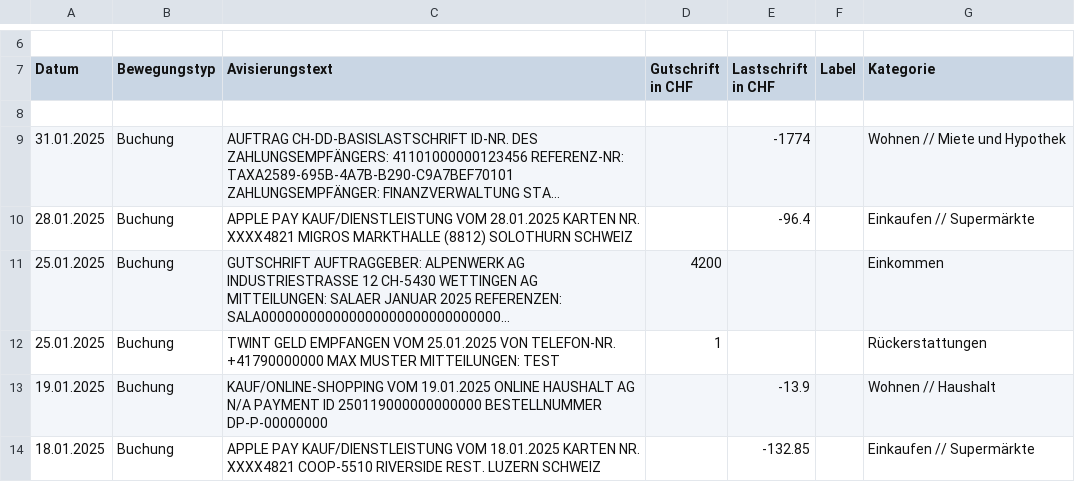
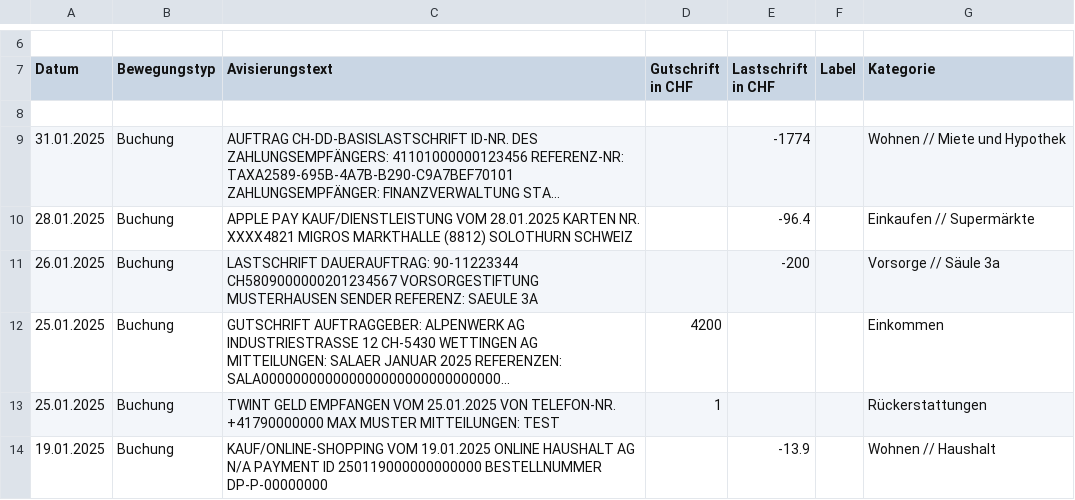
Before and after one commit to rauricus/Budget-Analysis-Tool, a CSV file: data/example/input/export.202501.csv, drawn as a sheet; only a part is shown, gaps mark what is left out; the shorter side is filled out with more unchanged rows; long unchanged cells end in …; the diff names each change by its address in the sheet, - before the commit and + after, or states it on an @@ line.

```diff
--- a/data/example/input/export.202501.csv
+++ b/data/example/input/export.202501.csv
+row 11: 26.01.2025 | Buchung | LASTSCHRIFT DAUERAUFTRAG: 90-11223344 CH5809000000201234567 VORSORGESTIFTUNG MUSTERHAUSEN SENDER REFERENZ: SAEULE 3A |  | -200 |  | Vorsorge // Säule 3a
```
Also changed, not shown: data/example/input/export.202502.csv, data/example/output/export.202501.categorized.csv, 14 other files.
